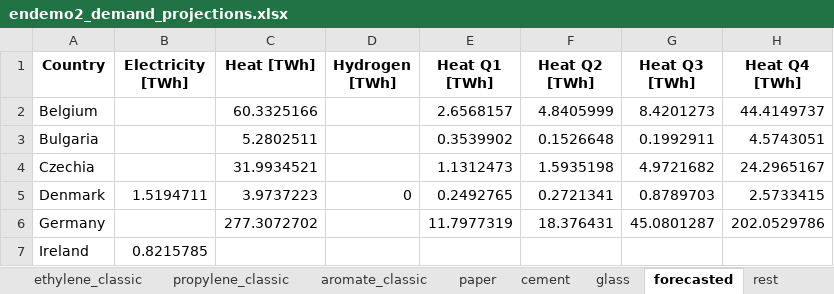
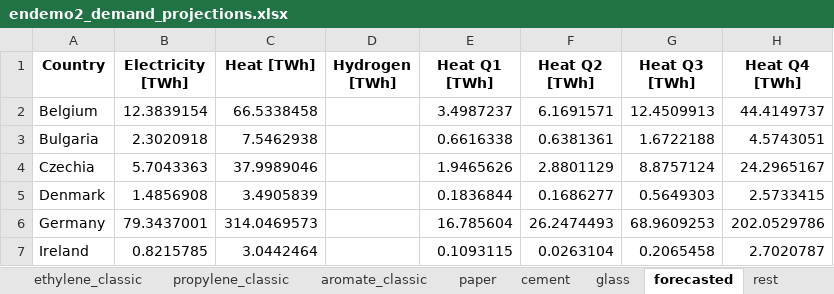
Before and after one commit to chrylt/endemo-v2.0.0-Alpha, an Excel workbook: output/endemo2_demand_projections.xlsx, sheet forecasted, drawn as a sheet; only a part is shown; values as stored, in another font and other column widths than the file's, no borders; the diff covers the shown part only; the diff names each change by its address in the sheet, - before the commit and + after, or states it on an @@ line.

```diff
--- a/output/endemo2_demand_projections.xlsx (sheet forecasted)
+++ b/output/endemo2_demand_projections.xlsx (sheet forecasted)
-B2 (Electricity [TWh]): (empty)
+B2 (Electricity [TWh]): 12.3839154
-C2 (Heat [TWh]): 60.3325166
+C2 (Heat [TWh]): 66.5338458
-E2 (Heat Q1 [TWh]): 2.6568157
+E2 (Heat Q1 [TWh]): 3.4987237
-F2 (Heat Q2 [TWh]): 4.8405999
+F2 (Heat Q2 [TWh]): 6.1691571
-G2 (Heat Q3 [TWh]): 8.4201273
+G2 (Heat Q3 [TWh]): 12.4509913
-B3 (Electricity [TWh]): (empty)
+B3 (Electricity [TWh]): 2.3020918
-C3 (Heat [TWh]): 5.2802511
+C3 (Heat [TWh]): 7.5462938
-E3 (Heat Q1 [TWh]): 0.3539902
+E3 (Heat Q1 [TWh]): 0.6616338
-F3 (Heat Q2 [TWh]): 0.1526648
+F3 (Heat Q2 [TWh]): 0.6381361
-G3 (Heat Q3 [TWh]): 0.1992911
+G3 (Heat Q3 [TWh]): 1.6722188
-B4 (Electricity [TWh]): (empty)
+B4 (Electricity [TWh]): 5.7043363
-C4 (Heat [TWh]): 31.9934521
+C4 (Heat [TWh]): 37.9989046
-E4 (Heat Q1 [TWh]): 1.1312473
+E4 (Heat Q1 [TWh]): 1.9465626
-F4 (Heat Q2 [TWh]): 1.5935198
+F4 (Heat Q2 [TWh]): 2.8801129
-G4 (Heat Q3 [TWh]): 4.9721682
+G4 (Heat Q3 [TWh]): 8.8757124
-B5 (Electricity [TWh]): 1.5194711
+B5 (Electricity [TWh]): 1.4856908
-C5 (Heat [TWh]): 3.9737223
+C5 (Heat [TWh]): 3.4905839
-D5 (Hydrogen [TWh]): 0
+D5 (Hydrogen [TWh]): (empty)
-E5 (Heat Q1 [TWh]): 0.2492765
+E5 (Heat Q1 [TWh]): 0.1836844
-F5 (Heat Q2 [TWh]): 0.2721341
+F5 (Heat Q2 [TWh]): 0.1686277
-G5 (Heat Q3 [TWh]): 0.8789703
+G5 (Heat Q3 [TWh]): 0.5649303
-B6 (Electricity [TWh]): (empty)
+B6 (Electricity [TWh]): 79.3437001
-C6 (Heat [TWh]): 277.3072702
+C6 (Heat [TWh]): 314.0469573
-E6 (Heat Q1 [TWh]): 11.7977319
+E6 (Heat Q1 [TWh]): 16.785604
-F6 (Heat Q2 [TWh]): 18.376431
+F6 (Heat Q2 [TWh]): 26.2474493
-G6 (Heat Q3 [TWh]): 45.0801287
+G6 (Heat Q3 [TWh]): 68.9609253
-C7 (Heat [TWh]): (empty)
+C7 (Heat [TWh]): 3.0442464
-E7 (Heat Q1 [TWh]): (empty)
+E7 (Heat Q1 [TWh]): 0.1093115
-F7 (Heat Q2 [TWh]): (empty)
+F7 (Heat Q2 [TWh]): 0.0263104
-G7 (Heat Q3 [TWh]): (empty)
+G7 (Heat Q3 [TWh]): 0.2065458
-H7 (Heat Q4 [TWh]): (empty)
+H7 (Heat Q4 [TWh]): 2.7020787
```
Also changed, not shown: 118 edited cells elsewhere in this sheet, sheet paper, input/general/Abbreviations.xlsx, output/endemo2_amount_prognosis.xlsx, 29 other files.
